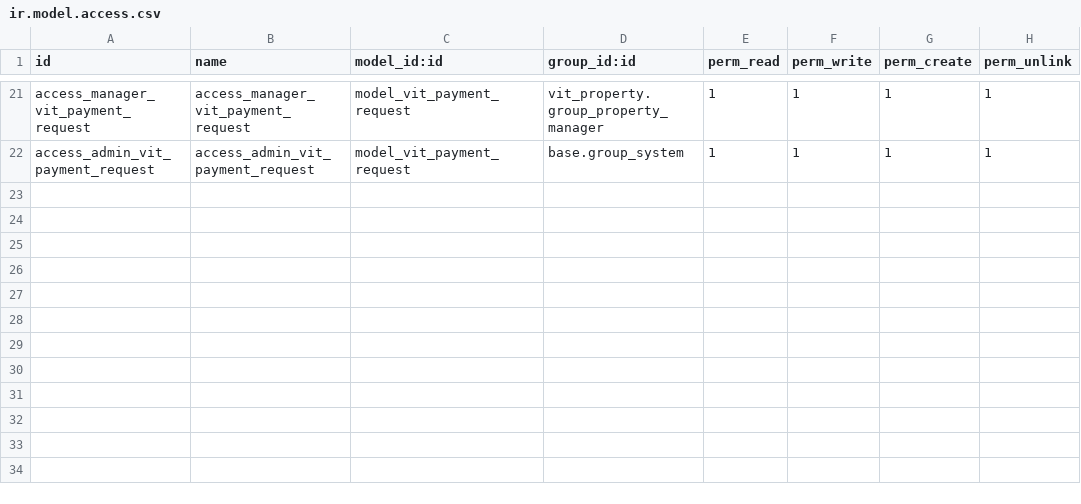
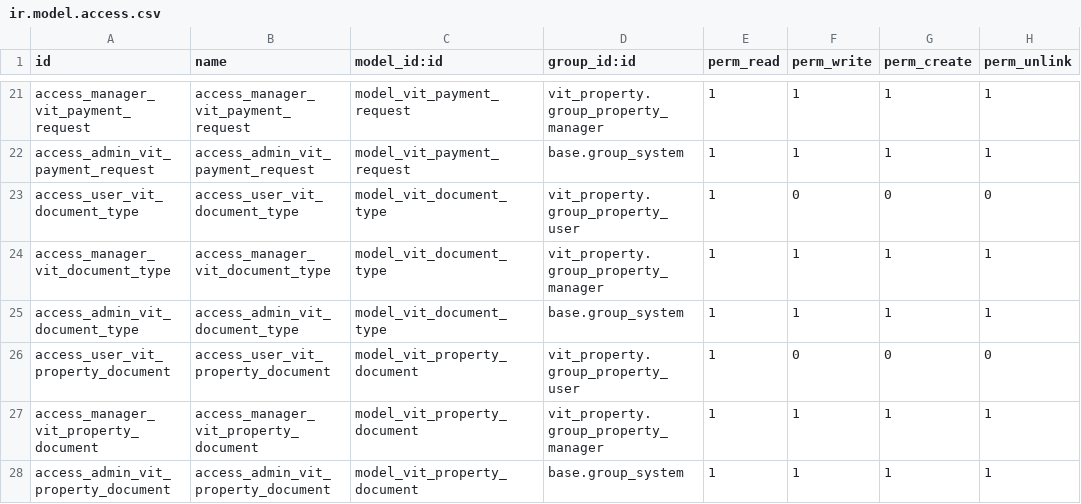
Before and after one commit to akhdaniel/token, a CSV file: vit_property/security/ir.model.access.csv, drawn as a sheet; only a part is shown, gaps mark what is left out; the diff names each change by its address in the sheet, - before the commit and + after, or states it on an @@ line.

```diff
--- a/vit_property/security/ir.model.access.csv
+++ b/vit_property/security/ir.model.access.csv
+row 23: access_user_vit_document_type | access_user_vit_document_type | model_vit_document_type | vit_property.group_property_user | 1 | 0 | 0 | 0
+row 24: access_manager_vit_document_type | access_manager_vit_document_type | model_vit_document_type | vit_property.group_property_manager | 1 | 1 | 1 | 1
+row 25: access_admin_vit_document_type | access_admin_vit_document_type | model_vit_document_type | base.group_system | 1 | 1 | 1 | 1
+row 26: access_user_vit_property_document | access_user_vit_property_document | model_vit_property_document | vit_property.group_property_user | 1 | 0 | 0 | 0
+row 27: access_manager_vit_property_document | access_manager_vit_property_document | model_vit_property_document | vit_property.group_property_manager | 1 | 1 | 1 | 1
+row 28: access_admin_vit_property_document | access_admin_vit_property_document | model_vit_property_document | base.group_system | 1 | 1 | 1 | 1
```
Also changed, not shown: 30 other files.
